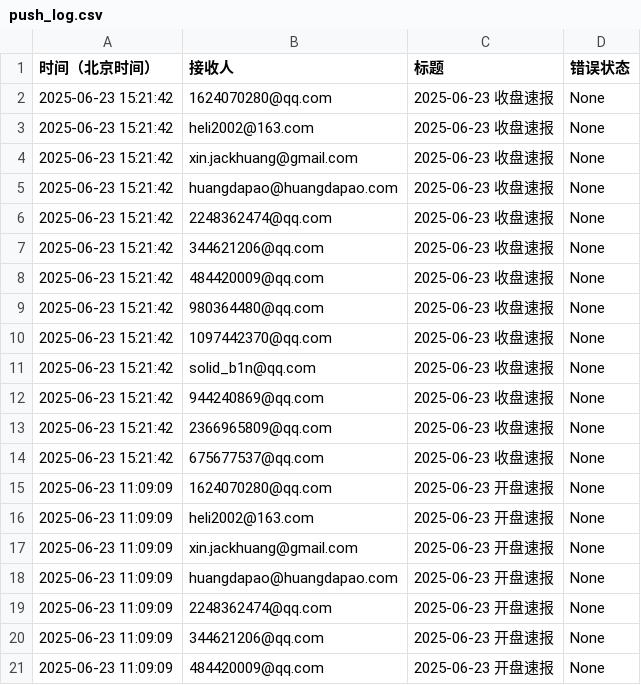
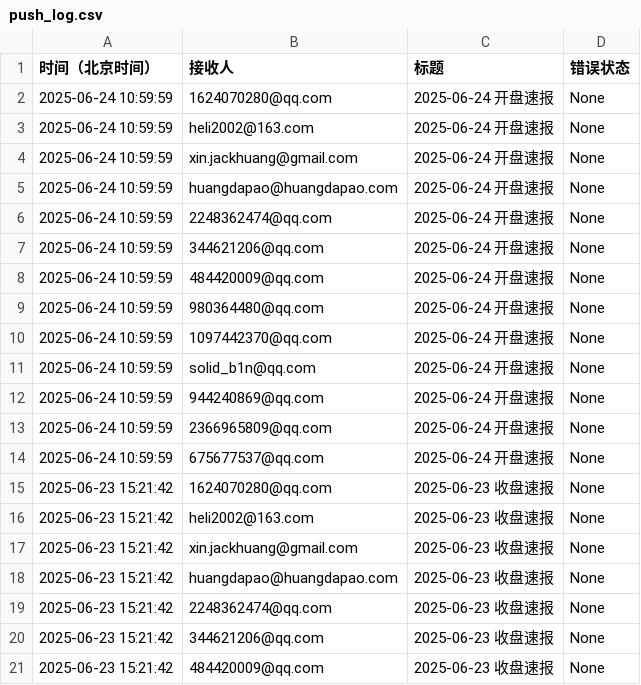
Before and after one commit to cmdSTARMO/market_repo, a CSV file: push_log.csv, drawn as a sheet; only a part is shown; the shorter side is filled out with more unchanged rows; the diff names each change by its address in the sheet, - before the commit and + after, or states it on an @@ line.

```diff
--- a/push_log.csv
+++ b/push_log.csv
+row 2: 2025-06-24 10:59:59 | 1624070280@qq.com | 2025-06-24 开盘速报 | None
+row 3: 2025-06-24 10:59:59 | heli2002@163.com | 2025-06-24 开盘速报 | None
+row 4: 2025-06-24 10:59:59 | xin.jackhuang@gmail.com | 2025-06-24 开盘速报 | None
+row 5: 2025-06-24 10:59:59 | huangdapao@huangdapao.com | 2025-06-24 开盘速报 | None
+row 6: 2025-06-24 10:59:59 | 2248362474@qq.com | 2025-06-24 开盘速报 | None
+row 7: 2025-06-24 10:59:59 | 344621206@qq.com | 2025-06-24 开盘速报 | None
+row 8: 2025-06-24 10:59:59 | 484420009@qq.com | 2025-06-24 开盘速报 | None
+row 9: 2025-06-24 10:59:59 | 980364480@qq.com | 2025-06-24 开盘速报 | None
+row 10: 2025-06-24 10:59:59 | 1097442370@qq.com | 2025-06-24 开盘速报 | None
+row 11: 2025-06-24 10:59:59 | solid_b1n@qq.com | 2025-06-24 开盘速报 | None
+row 12: 2025-06-24 10:59:59 | 944240869@qq.com | 2025-06-24 开盘速报 | None
+row 13: 2025-06-24 10:59:59 | 2366965809@qq.com | 2025-06-24 开盘速报 | None
+row 14: 2025-06-24 10:59:59 | 675677537@qq.com | 2025-06-24 开盘速报 | None
```
Also changed, not shown: market_data/富时墨西哥-FTMEX.csv, market_data/富时巴西-FTBRA.csv, 29 other files.
